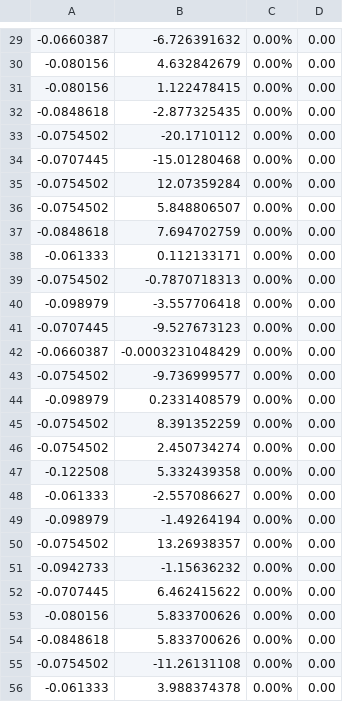
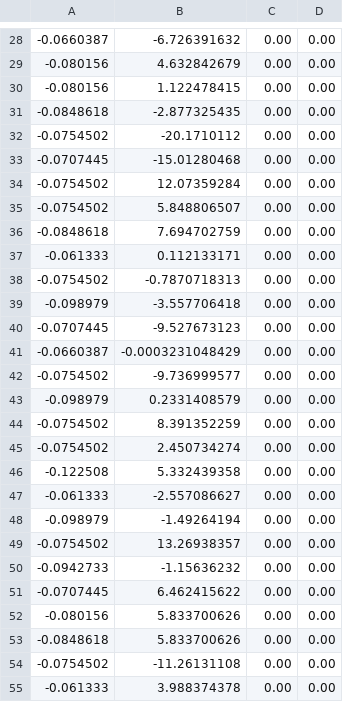
Before and after one commit to dungducphan/UT3-DataAnalysis, a CSV file: AstranisDataAnalysis/Colsolidated/SL_20250304.csv, drawn as a sheet; only a part is shown, gaps mark what is left out; addresses are those after the commit; the diff covers the shown part only; the diff names each change by its address in the sheet, - before the commit and + after, or states it on an @@ line.

```diff
--- a/AstranisDataAnalysis/Colsolidated/SL_20250304.csv
+++ b/AstranisDataAnalysis/Colsolidated/SL_20250304.csv
-C28:C55: 0.00%
+C28:C55: 0.00
```
Also changed, not shown: 1 removed row and 63 edited cells elsewhere in this file, AstranisDataAnalysis/Colsolidated/SL_20250303.csv, AstranisDataAnalysis/Colsolidated/SL_20250310.csv, 7 other files.
